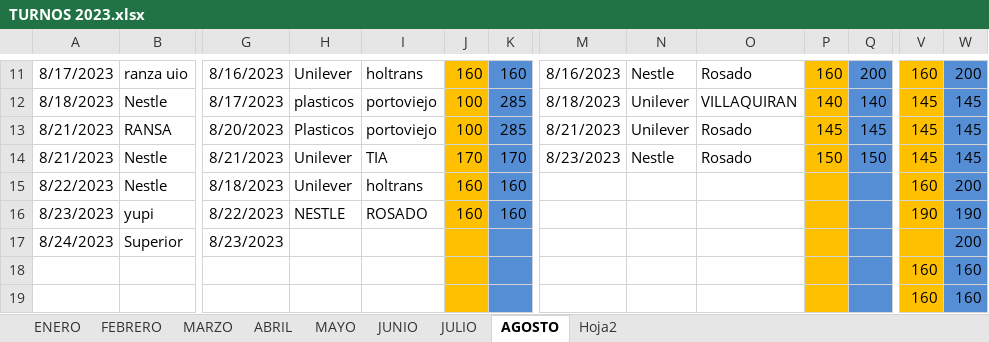
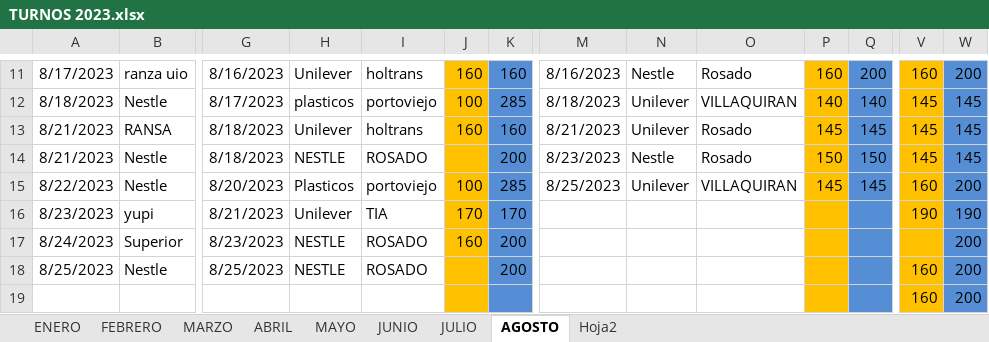
Before and after one commit to ABRILTRANS/OFICINA, an Excel workbook: DOC 2023/TURNOS 2023.xlsx, sheet AGOSTO, drawn as a sheet; only a part is shown, gaps mark what is left out; values as stored, in another font and other column widths than the file's, no borders; removed rows and columns are numbered as before the commit, all else as after; rows hold the shown columns only; the diff covers the shown part only; the diff names each change by its address in the sheet, - before the commit and + after, or states it on an @@ line.

```diff
--- a/DOC 2023/TURNOS 2023.xlsx (sheet AGOSTO)
+++ b/DOC 2023/TURNOS 2023.xlsx (sheet AGOSTO)
-G13: 8/20/2023
+G13: 8/18/2023
-H13: Plasticos
+H13: Unilever
-I13: portoviejo
+I13: holtrans
-J13: 100
+J13: 160
-K13: 285
+K13: 160
-G14: 8/21/2023
+G14: 8/18/2023
-H14: Unilever
+H14: NESTLE
-I14: TIA
+I14: ROSADO
-J14: 170
+J14: (empty)
-K14: 170
+K14: 200
-G15: 8/18/2023
+G15: 8/20/2023
-H15: Unilever
+H15: Plasticos
-I15: holtrans
+I15: portoviejo
-J15: 160
+J15: 100
-K15: 160
+K15: 285
-M15: (empty)
+M15: 8/25/2023
-N15: (empty)
+N15: Unilever
-O15: (empty)
+O15: VILLAQUIRAN
-P15: (empty)
+P15: 145
-Q15: (empty)
+Q15: 145
-G16: 8/22/2023
+G16: 8/21/2023
-H16: NESTLE
+H16: Unilever
-I16: ROSADO
+I16: TIA
-J16: 160
+J16: 170
-K16: 160
+K16: 170
-H17: (empty)
+H17: NESTLE
-I17: (empty)
+I17: ROSADO
-J17: (empty)
+J17: 160
-K17: (empty)
+K17: 200
-row 18:  |  |  |  |  |  |  |  |  |  |  |  | 160 | 160
+row 18: 8/25/2023 | Nestle | 8/25/2023 | NESTLE | ROSADO |  | 200 |  |  |  |  |  | 160 | 200
-W19: 160
+W19: 200
```
Also changed, not shown: 3 added rows, 3 removed rows and 49 edited cells elsewhere in this sheet, DOC 2023/Reportes Clientes 2023.xlsx, 1 other file.
